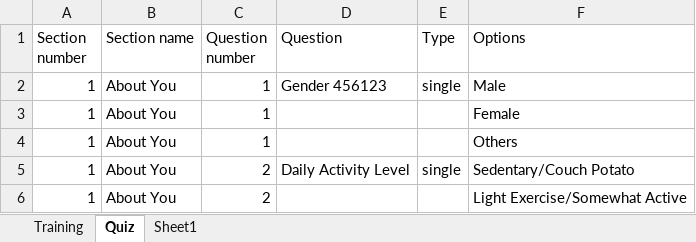
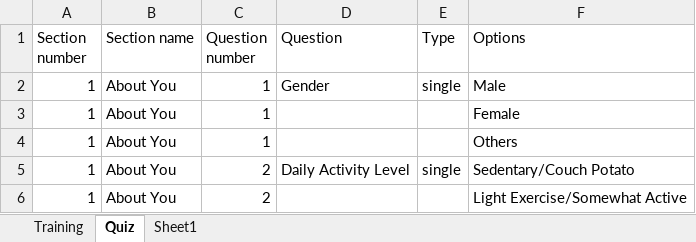
Before and after one commit to ad-kmt/diet_planner_backend, an Excel workbook: data/quiz-data.xlsx, sheet Quiz, drawn as a sheet; only a part is shown; values as stored, in another font and other column widths than the file's, no borders; the diff names each change by its address in the sheet, - before the commit and + after, or states it on an @@ line.

```diff
--- a/data/quiz-data.xlsx (sheet Quiz)
+++ b/data/quiz-data.xlsx (sheet Quiz)
-D2 (Question): Gender 456123
+D2 (Question): Gender
```
Also changed, not shown: sheet Training, 5 other files.
